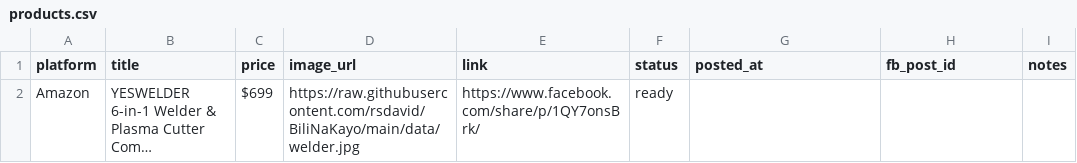
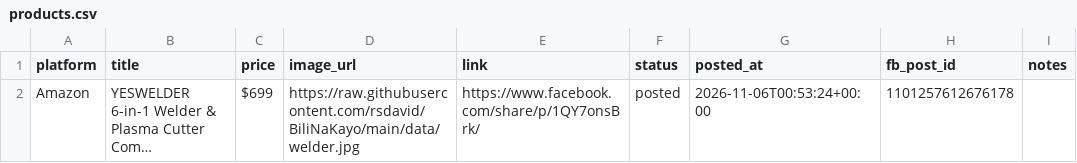
Before and after one commit to rsdavid/BiliNaKayo, a CSV file: data/products.csv, drawn as a sheet; long unchanged cells end in …; the diff names each change by its address in the sheet, - before the commit and + after, or states it on an @@ line.

Commit message:
Update product queue

```diff
--- a/data/products.csv
+++ b/data/products.csv
-F2 (status): ready
+F2 (status): posted
-G2 (posted_at): (empty)
+G2 (posted_at): 2026-11-06T00:53:24+00:00
-H2 (fb_post_id): (empty)
+H2 (fb_post_id): 1101257612676178
```
